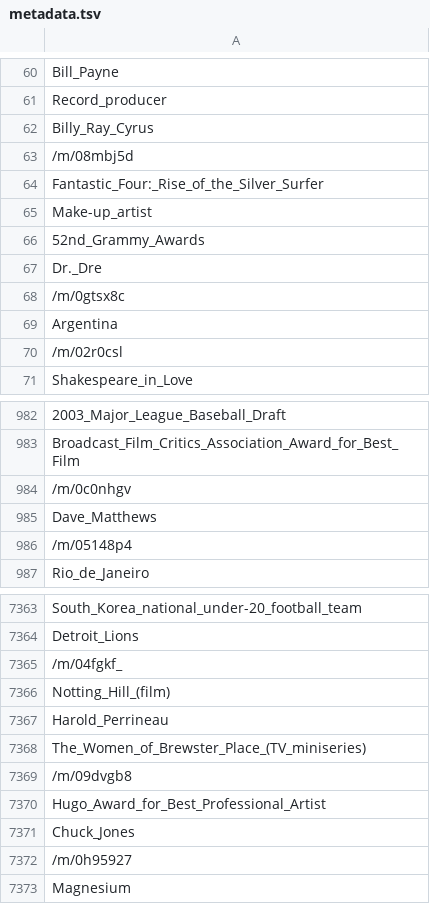
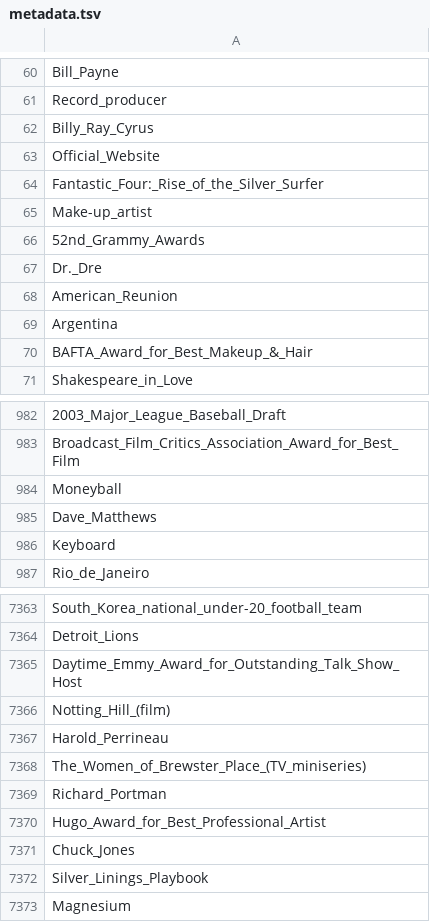
Before and after one commit to why2011btv/ui, a TSV file: runs/testing_tensorboard_pt/00000/Entity embedding/metadata.tsv, drawn as a sheet; only a part is shown, gaps mark what is left out; the diff covers the shown part only; the diff names each change by its address in the sheet, - before the commit and + after, or states it on an @@ line.

```diff
--- a/runs/testing_tensorboard_pt/00000/Entity embedding/metadata.tsv
+++ b/runs/testing_tensorboard_pt/00000/Entity embedding/metadata.tsv
-A63: /m/08mbj5d
+A63: Official_Website
-A68: /m/0gtsx8c
+A68: American_Reunion
-A70: /m/02r0csl
+A70: BAFTA_Award_for_Best_Makeup_&_Hair
-A984: /m/0c0nhgv
+A984: Moneyball
-A986: /m/05148p4
+A986: Keyboard
-A7365: /m/04fgkf_
+A7365: Daytime_Emmy_Award_for_Outstanding_Talk_Show_Host
-A7369: /m/09dvgb8
+A7369: Richard_Portman
-A7372: /m/0h95927
+A7372: Silver_Linings_Playbook
```
Also changed, not shown: 164 edited cells elsewhere in this file, 9 other files.
